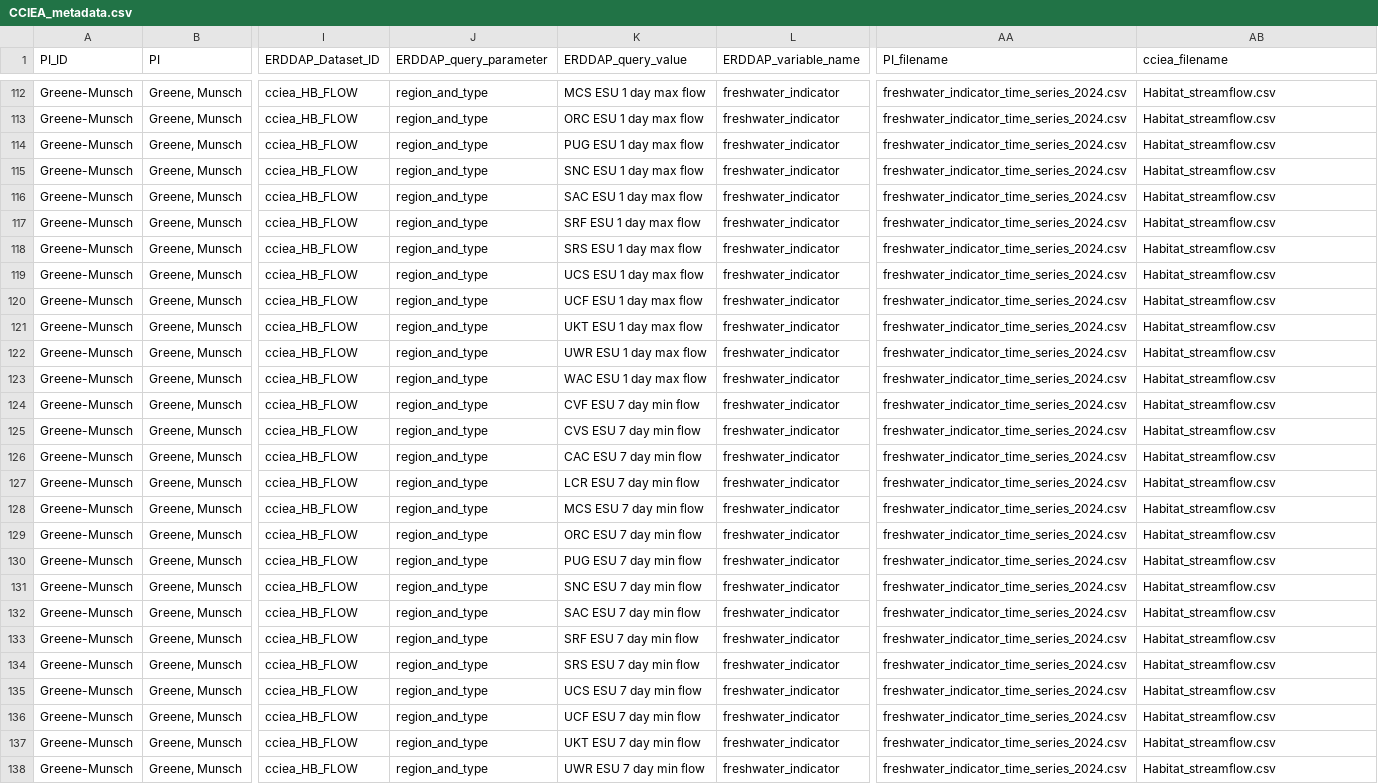
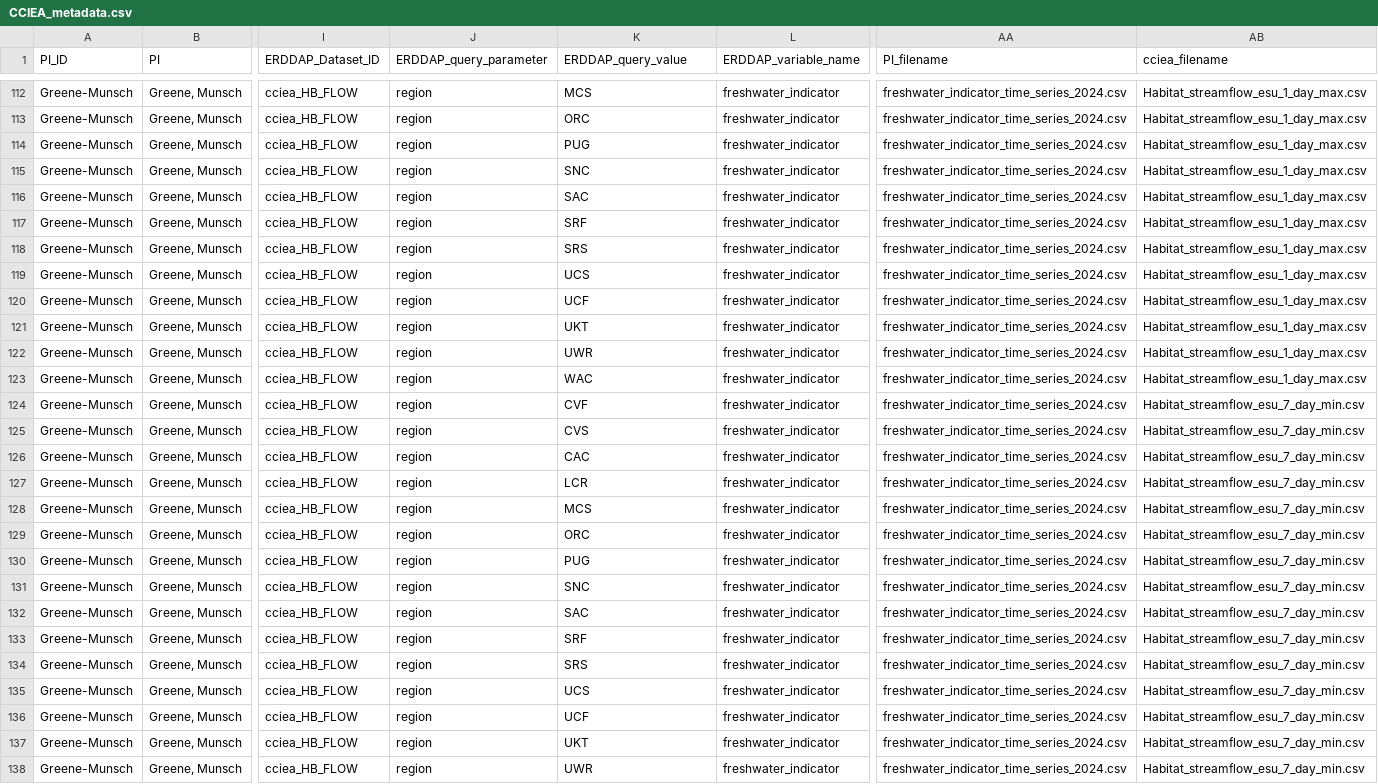
Before and after one commit to CCIEA-esr/CCIEA-uploader, a CSV file: data/CCIEA_metadata.csv, drawn as a sheet; only a part is shown, gaps mark what is left out; the diff covers the shown part only; the diff names each change by its address in the sheet, - before the commit and + after, or states it on an @@ line.

```diff
--- a/data/CCIEA_metadata.csv
+++ b/data/CCIEA_metadata.csv
-J112:J138 (ERDDAP_query_parameter): region_and_type
+J112:J138 (ERDDAP_query_parameter): region
-K112 (ERDDAP_query_value): MCS ESU 1 day max flow
+K112 (ERDDAP_query_value): MCS
-AB112:AB123 (cciea_filename): Habitat_streamflow.csv
+AB112:AB123 (cciea_filename): Habitat_streamflow_esu_1_day_max.csv
-K113 (ERDDAP_query_value): ORC ESU 1 day max flow
+K113 (ERDDAP_query_value): ORC
-K114 (ERDDAP_query_value): PUG ESU 1 day max flow
+K114 (ERDDAP_query_value): PUG
-K115 (ERDDAP_query_value): SNC ESU 1 day max flow
+K115 (ERDDAP_query_value): SNC
-K116 (ERDDAP_query_value): SAC ESU 1 day max flow
+K116 (ERDDAP_query_value): SAC
-K117 (ERDDAP_query_value): SRF ESU 1 day max flow
+K117 (ERDDAP_query_value): SRF
-K118 (ERDDAP_query_value): SRS ESU 1 day max flow
+K118 (ERDDAP_query_value): SRS
-K119 (ERDDAP_query_value): UCS ESU 1 day max flow
+K119 (ERDDAP_query_value): UCS
-K120 (ERDDAP_query_value): UCF ESU 1 day max flow
+K120 (ERDDAP_query_value): UCF
-K121 (ERDDAP_query_value): UKT ESU 1 day max flow
+K121 (ERDDAP_query_value): UKT
-K122 (ERDDAP_query_value): UWR ESU 1 day max flow
+K122 (ERDDAP_query_value): UWR
-K123 (ERDDAP_query_value): WAC ESU 1 day max flow
+K123 (ERDDAP_query_value): WAC
-K124 (ERDDAP_query_value): CVF ESU 7 day min flow
+K124 (ERDDAP_query_value): CVF
-AB124:AB138 (cciea_filename): Habitat_streamflow.csv
+AB124:AB138 (cciea_filename): Habitat_streamflow_esu_7_day_min.csv
-K125 (ERDDAP_query_value): CVS ESU 7 day min flow
+K125 (ERDDAP_query_value): CVS
-K126 (ERDDAP_query_value): CAC ESU 7 day min flow
+K126 (ERDDAP_query_value): CAC
-K127 (ERDDAP_query_value): LCR ESU 7 day min flow
+K127 (ERDDAP_query_value): LCR
-K128 (ERDDAP_query_value): MCS ESU 7 day min flow
+K128 (ERDDAP_query_value): MCS
-K129 (ERDDAP_query_value): ORC ESU 7 day min flow
+K129 (ERDDAP_query_value): ORC
-K130 (ERDDAP_query_value): PUG ESU 7 day min flow
+K130 (ERDDAP_query_value): PUG
-K131 (ERDDAP_query_value): SNC ESU 7 day min flow
+K131 (ERDDAP_query_value): SNC
-K132 (ERDDAP_query_value): SAC ESU 7 day min flow
+K132 (ERDDAP_query_value): SAC
-K133 (ERDDAP_query_value): SRF ESU 7 day min flow
+K133 (ERDDAP_query_value): SRF
-K134 (ERDDAP_query_value): SRS ESU 7 day min flow
+K134 (ERDDAP_query_value): SRS
-K135 (ERDDAP_query_value): UCS ESU 7 day min flow
+K135 (ERDDAP_query_value): UCS
-K136 (ERDDAP_query_value): UCF ESU 7 day min flow
+K136 (ERDDAP_query_value): UCF
-K137 (ERDDAP_query_value): UKT ESU 7 day min flow
+K137 (ERDDAP_query_value): UKT
-K138 (ERDDAP_query_value): UWR ESU 7 day min flow
+K138 (ERDDAP_query_value): UWR
```
Also changed, not shown: 114 edited cells elsewhere in this file, 5 other files.
